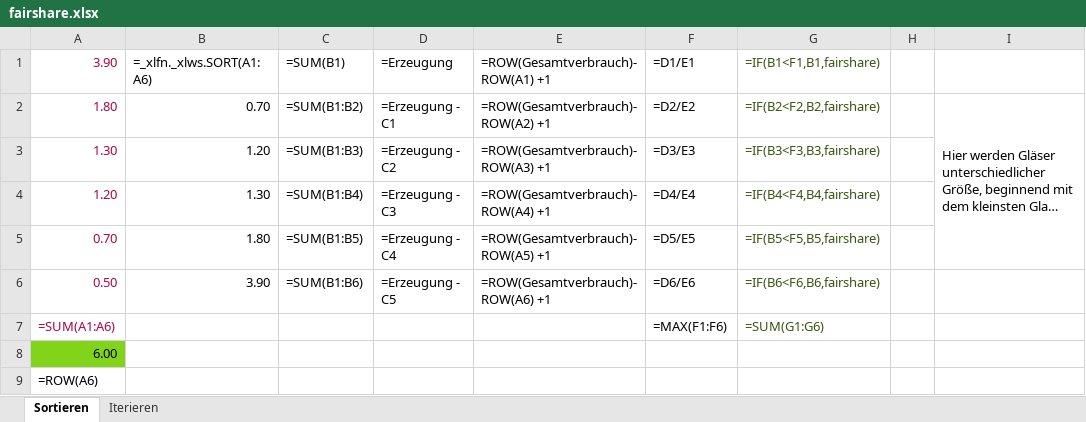
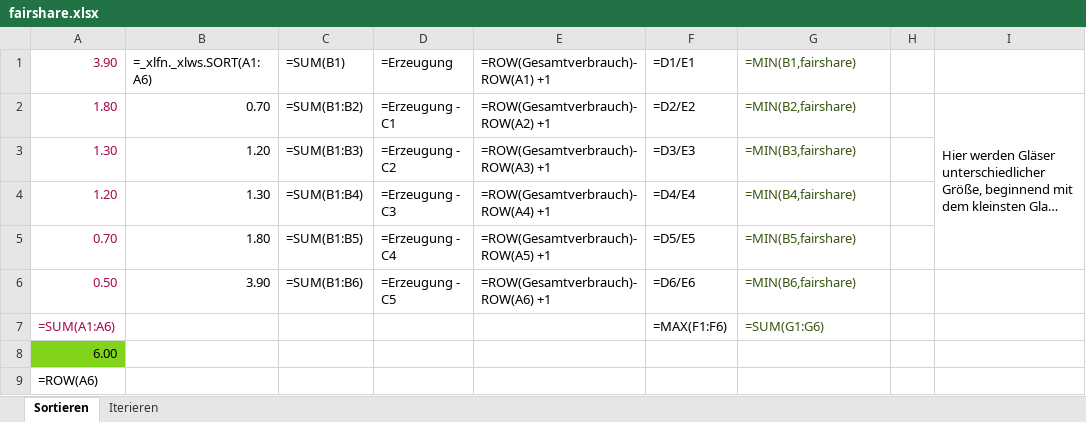
Before and after one commit to tophensen/GGV-Keys, an Excel workbook: fairshare.xlsx, sheet Sortieren, drawn as a sheet; long unchanged cells end in …; values as stored, in another font and other column widths than the file's, no borders; formulas are shown in place of their values; the diff names each change by its address in the sheet, - before the commit and + after, or states it on an @@ line.

Commit message:
MIN instead of IF < when applying fairshare

```diff
--- a/fairshare.xlsx (sheet Sortieren)
+++ b/fairshare.xlsx (sheet Sortieren)
-G1: =IF(B1<F1,B1,fairshare)
+G1: =MIN(B1,fairshare)
-G2 (=MIN(B1,fairshare)): =IF(B2<F2,B2,fairshare)
+G2 (=MIN(B1,fairshare)): =MIN(B2,fairshare)
-G3 (=MIN(B1,fairshare)): =IF(B3<F3,B3,fairshare)
+G3 (=MIN(B1,fairshare)): =MIN(B3,fairshare)
-G4 (=MIN(B1,fairshare)): =IF(B4<F4,B4,fairshare)
+G4 (=MIN(B1,fairshare)): =MIN(B4,fairshare)
-G5 (=MIN(B1,fairshare)): =IF(B5<F5,B5,fairshare)
+G5 (=MIN(B1,fairshare)): =MIN(B5,fairshare)
-G6 (=MIN(B1,fairshare)): =IF(B6<F6,B6,fairshare)
+G6 (=MIN(B1,fairshare)): =MIN(B6,fairshare)
```
Also changed, not shown: 1 other file.
